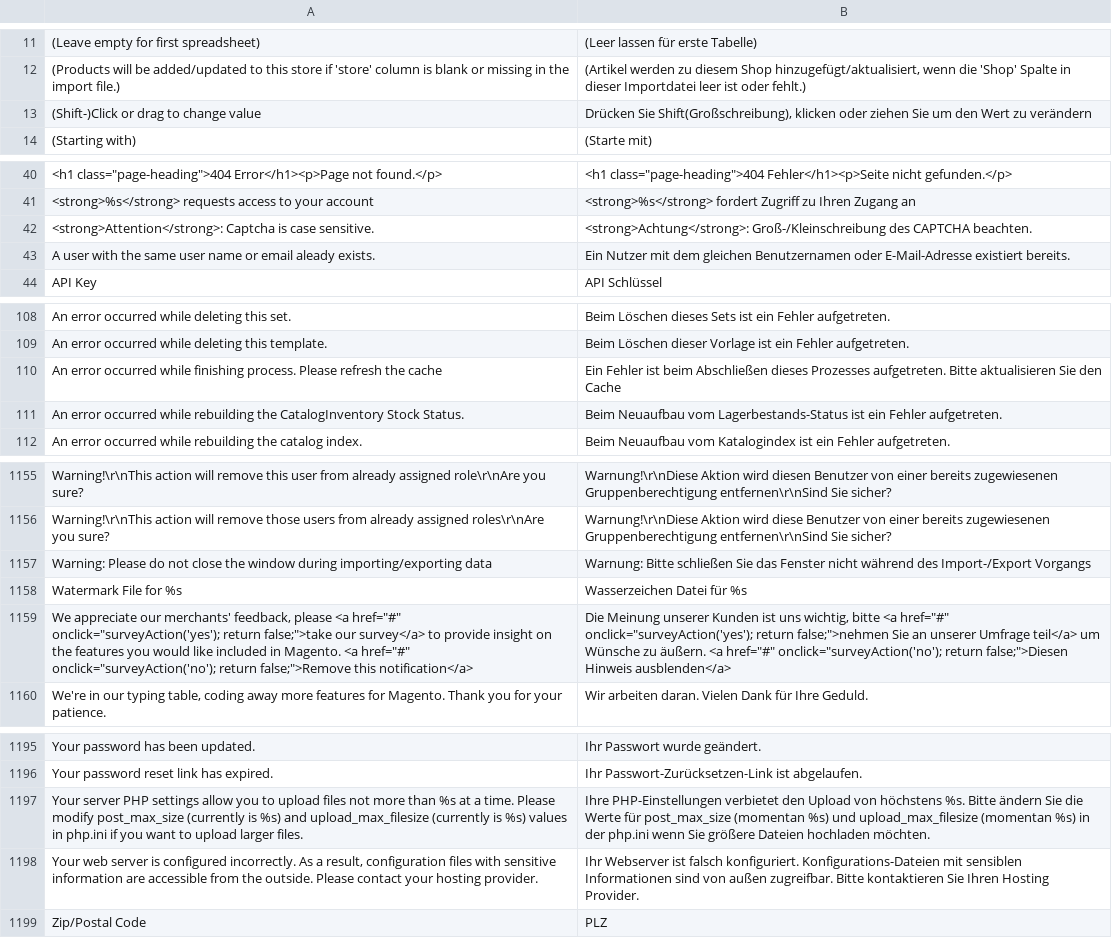
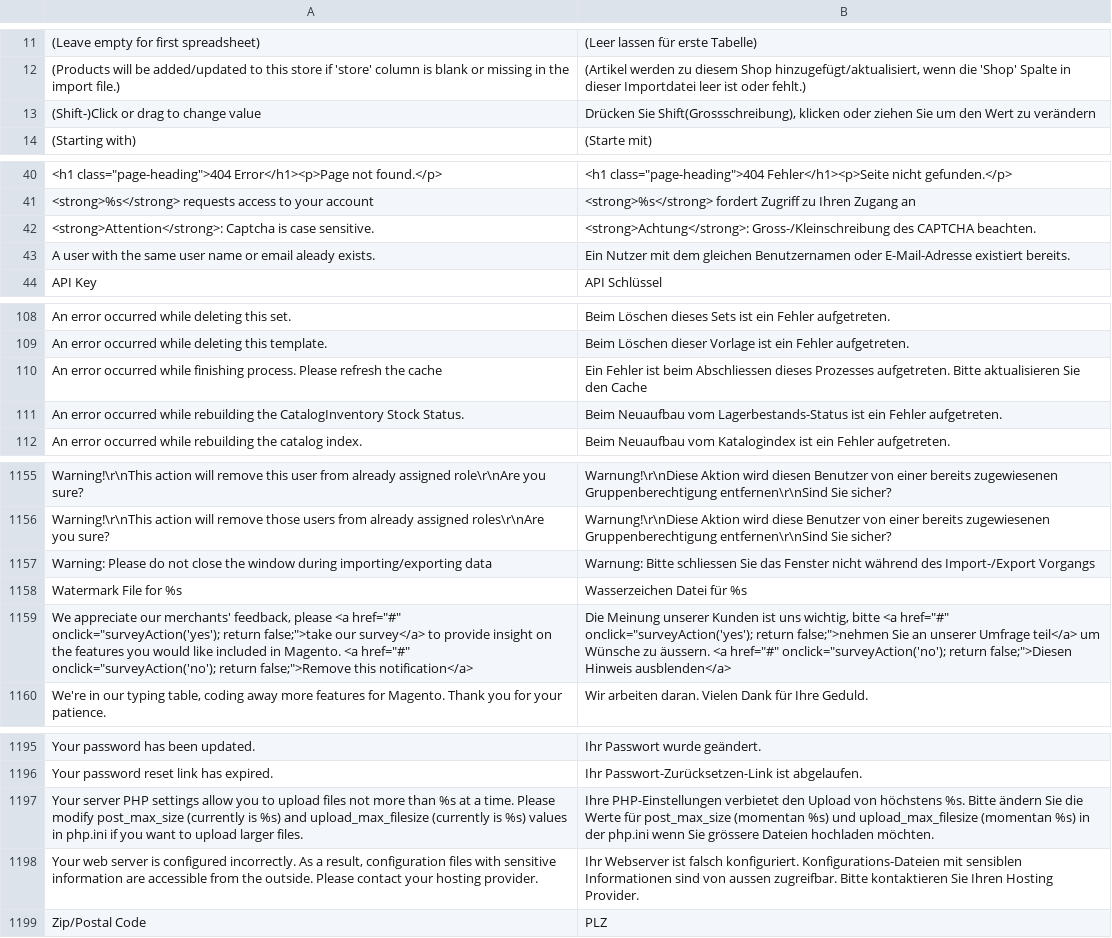
Before and after one commit to TomOhme/IP1-Webshop, a CSV file: app/locale/de_DE/Mage_Adminhtml.csv, drawn as a sheet; only a part is shown, gaps mark what is left out; the diff covers the shown part only.

```diff
--- a/app/locale/de_DE/Mage_Adminhtml.csv
+++ b/app/locale/de_DE/Mage_Adminhtml.csv
@@ -12,3 +12,3 @@
 "(Products will be added/updated to this store if 'store' column is blank or missing in the import file.)","(Artikel werden zu diesem Shop hinzugefügt/aktualisiert, wenn die 'Shop' Spalte in dieser Importdatei leer ist oder fehlt.)"
-"(Shift-)Click or drag to change value","Drücken Sie Shift(Großschreibung), klicken oder ziehen Sie um den Wert zu verändern"
+"(Shift-)Click or drag to change value","Drücken Sie Shift(Grossschreibung), klicken oder ziehen Sie um den Wert zu verändern"
 "(Starting with)","(Starte mit)"
@@ -41,3 +41,3 @@
 "<strong>%s</strong> requests access to your account","<strong>%s</strong> fordert Zugriff zu Ihren Zugang an"
-"<strong>Attention</strong>: Captcha is case sensitive.","<strong>Achtung</strong>: Groß-/Kleinschreibung des CAPTCHA beachten."
+"<strong>Attention</strong>: Captcha is case sensitive.","<strong>Achtung</strong>: Gross-/Kleinschreibung des CAPTCHA beachten."
 "A user with the same user name or email aleady exists.","Ein Nutzer mit dem gleichen Benutzernamen oder E-Mail-Adresse existiert bereits."
@@ -109,3 +109,3 @@
 "An error occurred while deleting this template.","Beim Löschen dieser Vorlage ist ein Fehler aufgetreten."
-"An error occurred while finishing process. Please refresh the cache","Ein Fehler ist beim Abschließen dieses Prozesses aufgetreten. Bitte aktualisieren Sie den Cache"
+"An error occurred while finishing process. Please refresh the cache","Ein Fehler ist beim Abschliessen dieses Prozesses aufgetreten. Bitte aktualisieren Sie den Cache"
 "An error occurred while rebuilding the CatalogInventory Stock Status.","Beim Neuaufbau vom Lagerbestands-Status ist ein Fehler aufgetreten."
@@ -1156,5 +1156,5 @@
 "Warning!\r\nThis action will remove those users from already assigned roles\r\nAre you sure?","Warnung!\r\nDiese Aktion wird diese Benutzer von einer bereits zugewiesenen Gruppenberechtigung entfernen\r\nSind Sie sicher?"
-"Warning: Please do not close the window during importing/exporting data","Warnung: Bitte schließen Sie das Fenster nicht während des Import-/Export Vorgangs"
+"Warning: Please do not close the window during importing/exporting data","Warnung: Bitte schliessen Sie das Fenster nicht während des Import-/Export Vorgangs"
 "Watermark File for %s","Wasserzeichen Datei für %s"
-"We appreciate our merchants' feedback, please <a href=""#"" onclick=""surveyAction('yes'); return false;"">take our survey</a> to provide insight on the features you would like included in Magento. <a href=""#"" onclick=""surveyAction('no'); return false;"">Remove this notification</a>","Die Meinung unserer Kunden ist uns wichtig, bitte <a href=""#"" onclick=""surveyAction('yes'); return false;"">nehmen Sie an unserer Umfrage teil</a> um Wünsche zu äußern. <a href=""#"" onclick=""surveyAction('no'); return false;"">Diesen Hinweis ausblenden</a>"
+"We appreciate our merchants' feedback, please <a href=""#"" onclick=""surveyAction('yes'); return false;"">take our survey</a> to provide insight on the features you would like included in Magento. <a href=""#"" onclick=""surveyAction('no'); return false;"">Remove this notification</a>","Die Meinung unserer Kunden ist uns wichtig, bitte <a href=""#"" onclick=""surveyAction('yes'); return false;"">nehmen Sie an unserer Umfrage teil</a> um Wünsche zu äussern. <a href=""#"" onclick=""surveyAction('no'); return false;"">Diesen Hinweis ausblenden</a>"
 "We're in our typing table, coding away more features for Magento. Thank you for your patience.","Wir arbeiten daran. Vielen Dank für Ihre Geduld."
@@ -1196,4 +1196,4 @@
 "Your password reset link has expired.","Ihr Passwort-Zurücksetzen-Link ist abgelaufen."
-"Your server PHP settings allow you to upload files not more than %s at a time. Please modify post_max_size (currently is %s) and upload_max_filesize (currently is %s) values in php.ini if you want to upload larger files.","Ihre PHP-Einstellungen verbietet den Upload von höchstens %s. Bitte ändern Sie die Werte für  post_max_size (momentan %s) und upload_max_filesize (momentan %s) in der php.ini wenn Sie größere Dateien hochladen möchten."
-"Your web server is configured incorrectly. As a result, configuration files with sensitive information are accessible from the outside. Please contact your hosting provider.","Ihr Webserver ist falsch konfiguriert. Konfigurations-Dateien mit sensiblen Informationen sind von außen zugreifbar. Bitte kontaktieren Sie Ihren Hosting Provider."
+"Your server PHP settings allow you to upload files not more than %s at a time. Please modify post_max_size (currently is %s) and upload_max_filesize (currently is %s) values in php.ini if you want to upload larger files.","Ihre PHP-Einstellungen verbietet den Upload von höchstens %s. Bitte ändern Sie die Werte für  post_max_size (momentan %s) und upload_max_filesize (momentan %s) in der php.ini wenn Sie grössere Dateien hochladen möchten."
+"Your web server is configured incorrectly. As a result, configuration files with sensitive information are accessible from the outside. Please contact your hosting provider.","Ihr Webserver ist falsch konfiguriert. Konfigurations-Dateien mit sensiblen Informationen sind von aussen zugreifbar. Bitte kontaktieren Sie Ihren Hosting Provider."
 "Zip/Postal Code","PLZ"
```
Also changed, not shown: 20 edited cells elsewhere in this file, app/locale/de_DE/Mage_Api2.csv, app/locale/de_DE/Mage_Authorizenet.csv, 30 other files.
